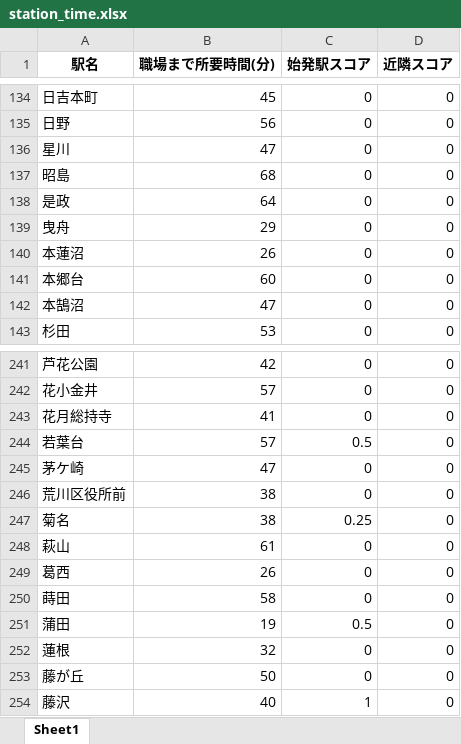
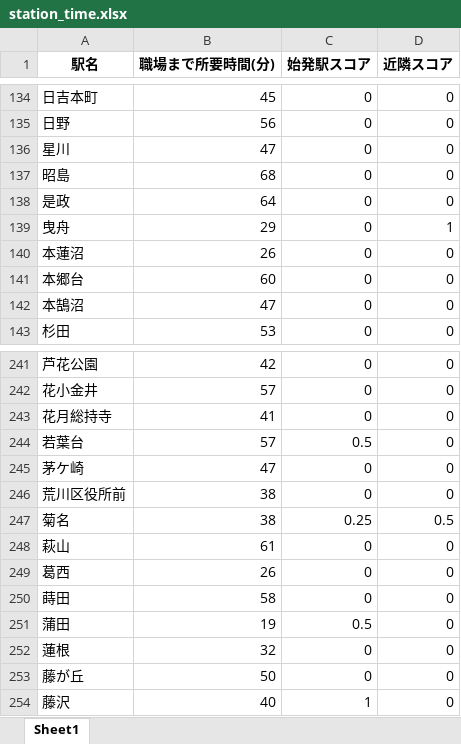
Before and after one commit to ichinichinikokushi2kai-beep/estate-scorer, an Excel workbook: station_time.xlsx, sheet Sheet1, drawn as a sheet; only a part is shown, gaps mark what is left out; values as stored, in another font and other column widths than the file's, no borders; the diff covers the shown part only; the diff names each change by its address in the sheet, - before the commit and + after, or states it on an @@ line.

```diff
--- a/station_time.xlsx (sheet Sheet1)
+++ b/station_time.xlsx (sheet Sheet1)
-D139 (近隣スコア): 0
+D139 (近隣スコア): 1
-D247 (近隣スコア): 0
+D247 (近隣スコア): 0.5
```
Also changed, not shown: 6 edited cells elsewhere in this sheet.
